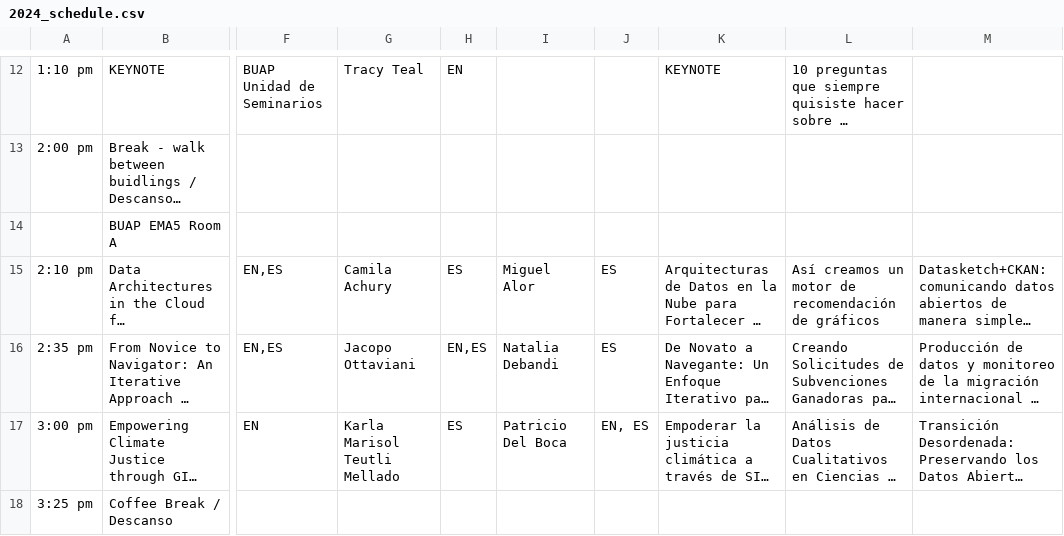
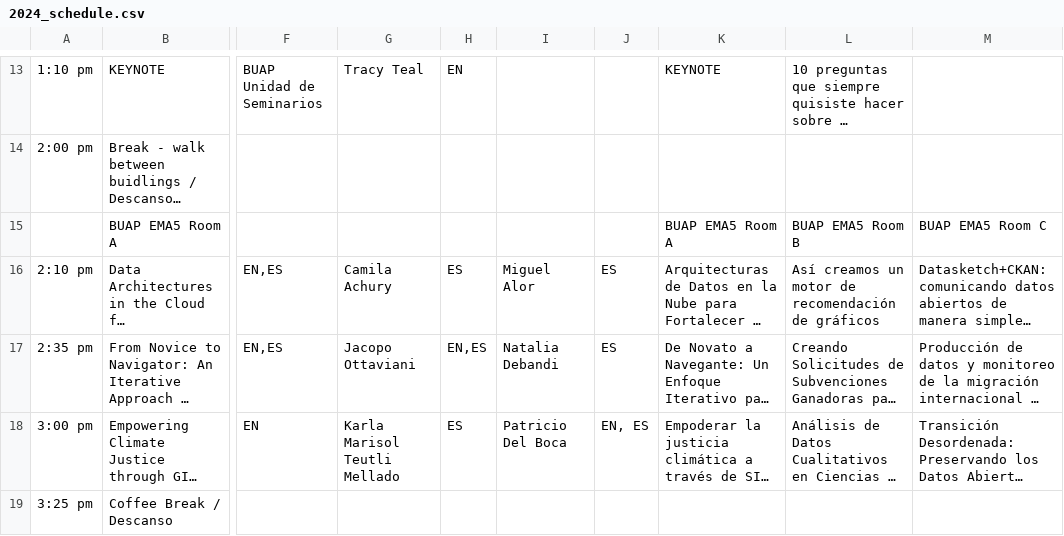
Before and after one commit to maxogden/csvconf.com, a CSV file: _data/2024_schedule.csv, drawn as a sheet; only a part is shown, gaps mark what is left out; long unchanged cells end in …; addresses are those after the commit; the diff covers the shown part only; the diff names each change by its address in the sheet, - before the commit and + after, or states it on an @@ line.

Commit message:
add headers for es schedule

```diff
--- a/_data/2024_schedule.csv
+++ b/_data/2024_schedule.csv
-K15: (empty)
+K15: BUAP EMA5 Room A
-L15: (empty)
+L15: BUAP EMA5 Room B
-M15: (empty)
+M15: BUAP EMA5 Room C
```
Also changed, not shown: 2 added rows and 15 edited cells elsewhere in this file.
